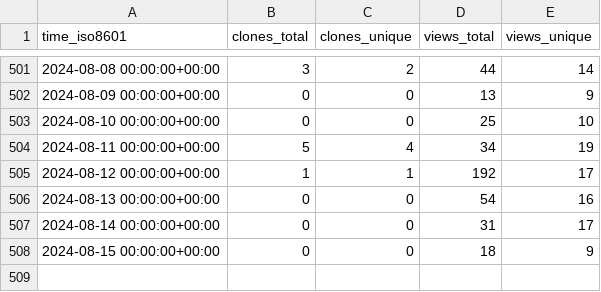
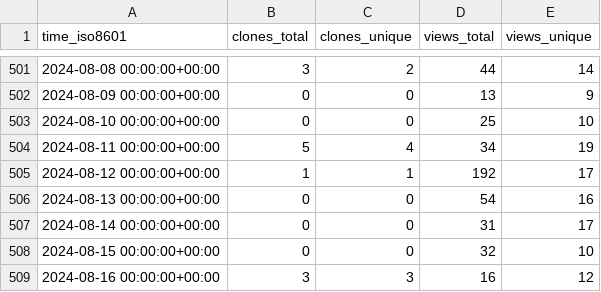
Before and after one commit to Pythagora-io/pythagora, a CSV file: Pythagora-io/pythagora/ghrs-data/views_clones_aggregate.csv, drawn as a sheet; only a part is shown, gaps mark what is left out.

```diff
--- a/Pythagora-io/pythagora/ghrs-data/views_clones_aggregate.csv
+++ b/Pythagora-io/pythagora/ghrs-data/views_clones_aggregate.csv
@@ -507,2 +507,3 @@ time_iso8601,clones_total,clones_unique,views_total,views_unique
 2024-08-14 00:00:00+00:00,0,0,31,17
-2024-08-15 00:00:00+00:00,0,0,18,9
+2024-08-15 00:00:00+00:00,0,0,32,10
+2024-08-16 00:00:00+00:00,3,3,16,12
```
Also changed, not shown: 1 other file.
